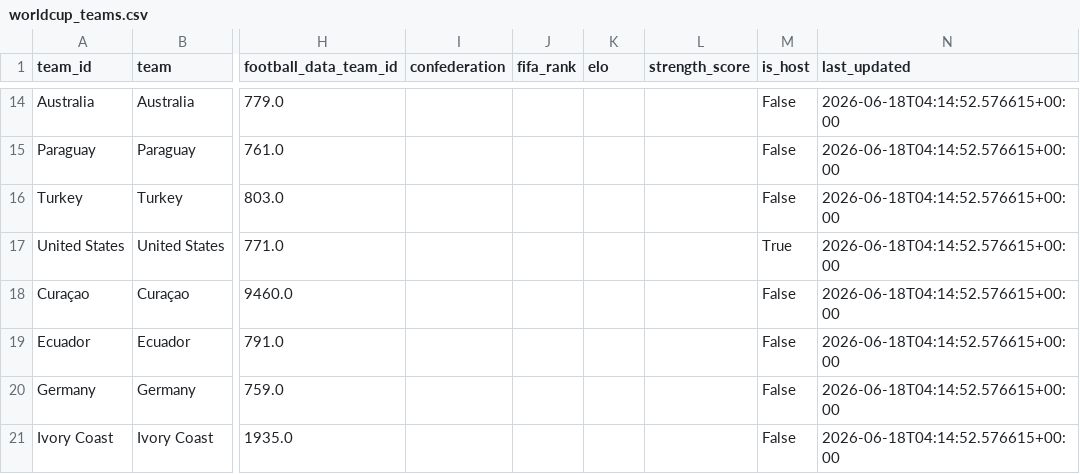
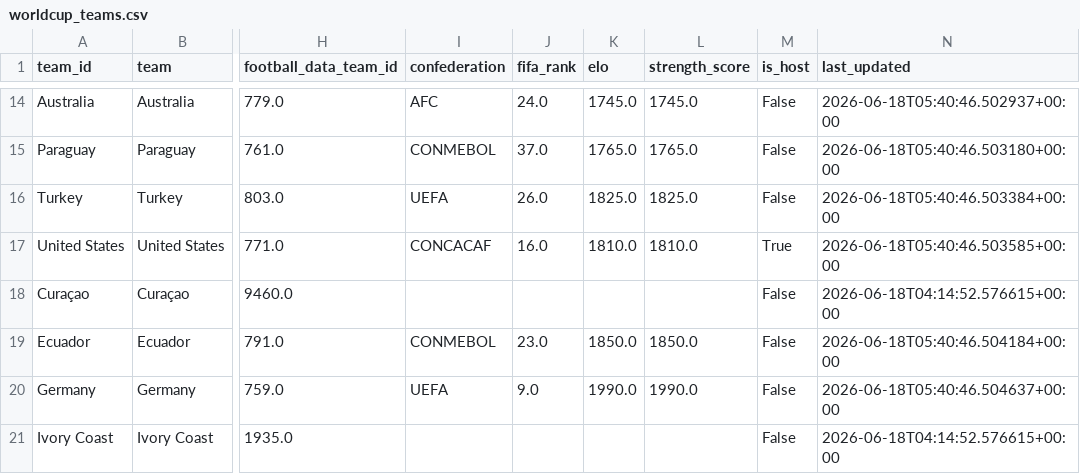
Before and after one commit to 01Javier/mundial_2026_analyzer, a CSV file: data/worldcup_teams.csv, drawn as a sheet; only a part is shown, gaps mark what is left out; the diff covers the shown part only; the diff names each change by its address in the sheet, - before the commit and + after, or states it on an @@ line.

Commit message:
Update model results and team data with new predictions and additional team details
- Added new match predictions and outcomes to model_results.csv, including updated scores and probabilities.
- Enhanced worldcup_teams.csv with additional team information such as confederation, FIFA rank, and Elo ratings for better analytics.

```diff
--- a/data/worldcup_teams.csv
+++ b/data/worldcup_teams.csv
-I14 (confederation): (empty)
+I14 (confederation): AFC
-J14 (fifa_rank): (empty)
+J14 (fifa_rank): 24.0
-K14 (elo): (empty)
+K14 (elo): 1745.0
-L14 (strength_score): (empty)
+L14 (strength_score): 1745.0
-N14 (last_updated): 2026-06-18T04:14:52.576615+00:00
+N14 (last_updated): 2026-06-18T05:40:46.502937+00:00
-I15 (confederation): (empty)
+I15 (confederation): CONMEBOL
-J15 (fifa_rank): (empty)
+J15 (fifa_rank): 37.0
-K15 (elo): (empty)
+K15 (elo): 1765.0
-L15 (strength_score): (empty)
+L15 (strength_score): 1765.0
-N15 (last_updated): 2026-06-18T04:14:52.576615+00:00
+N15 (last_updated): 2026-06-18T05:40:46.503180+00:00
-I16 (confederation): (empty)
+I16 (confederation): UEFA
-J16 (fifa_rank): (empty)
+J16 (fifa_rank): 26.0
-K16 (elo): (empty)
+K16 (elo): 1825.0
-L16 (strength_score): (empty)
+L16 (strength_score): 1825.0
-N16 (last_updated): 2026-06-18T04:14:52.576615+00:00
+N16 (last_updated): 2026-06-18T05:40:46.503384+00:00
-I17 (confederation): (empty)
+I17 (confederation): CONCACAF
-J17 (fifa_rank): (empty)
+J17 (fifa_rank): 16.0
-K17 (elo): (empty)
+K17 (elo): 1810.0
-L17 (strength_score): (empty)
+L17 (strength_score): 1810.0
-N17 (last_updated): 2026-06-18T04:14:52.576615+00:00
+N17 (last_updated): 2026-06-18T05:40:46.503585+00:00
-I19 (confederation): (empty)
+I19 (confederation): CONMEBOL
-J19 (fifa_rank): (empty)
+J19 (fifa_rank): 23.0
-K19 (elo): (empty)
+K19 (elo): 1850.0
-L19 (strength_score): (empty)
+L19 (strength_score): 1850.0
-N19 (last_updated): 2026-06-18T04:14:52.576615+00:00
+N19 (last_updated): 2026-06-18T05:40:46.504184+00:00
-I20 (confederation): (empty)
+I20 (confederation): UEFA
-J20 (fifa_rank): (empty)
+J20 (fifa_rank): 9.0
-K20 (elo): (empty)
+K20 (elo): 1990.0
-L20 (strength_score): (empty)
+L20 (strength_score): 1990.0
-N20 (last_updated): 2026-06-18T04:14:52.576615+00:00
+N20 (last_updated): 2026-06-18T05:40:46.504637+00:00
```
Also changed, not shown: 105 edited cells elsewhere in this file, data/model_predictions.csv, data/model_results.csv, 1 other file.
